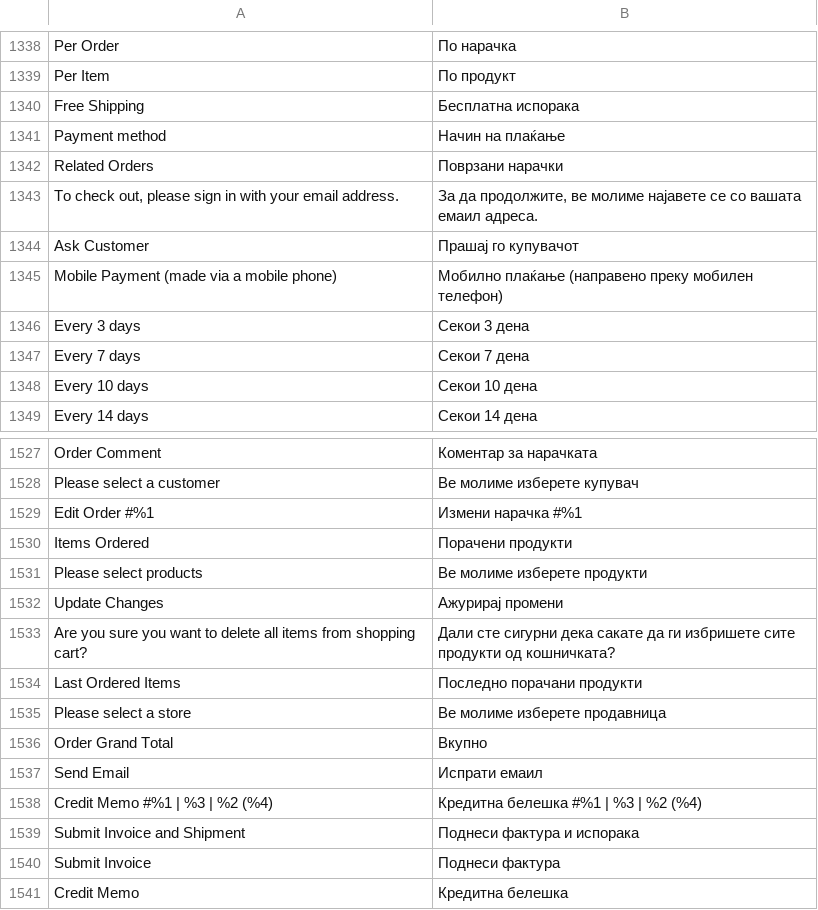
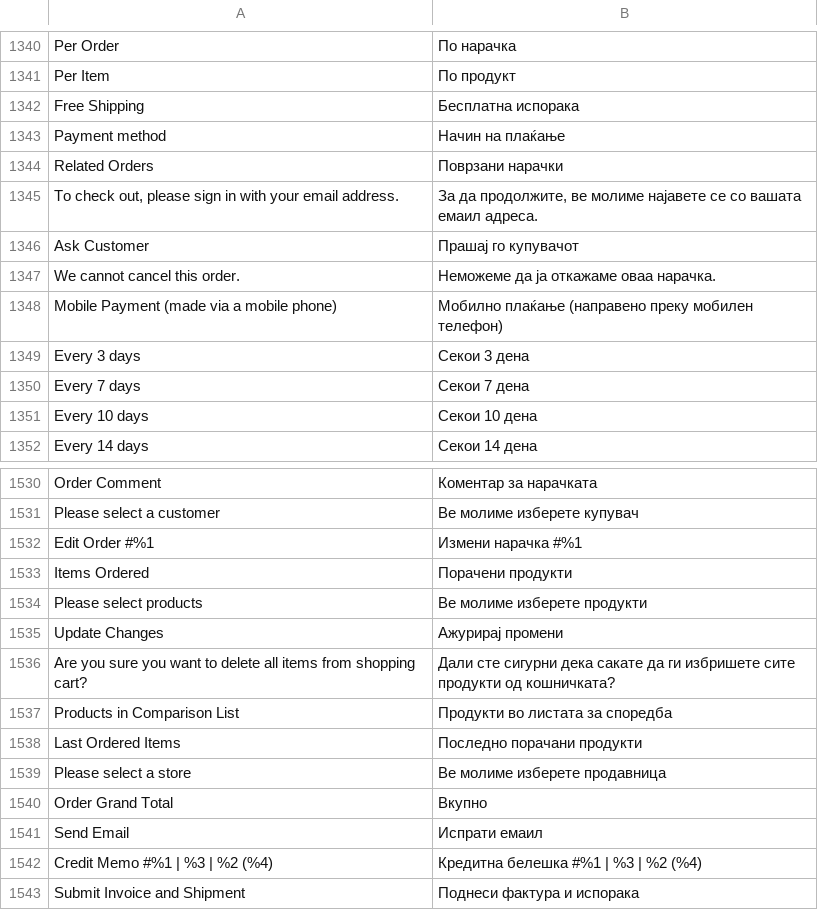
Before and after one commit to magento-l10n/language-mk_MK, a CSV file: mk_MK.csv, drawn as a sheet; only a part is shown, gaps mark what is left out; the shorter side is filled out with more unchanged rows; the diff covers the shown part only; the diff names each change by its address in the sheet, - before the commit and + after, or states it on an @@ line.

```diff
--- a/mk_MK.csv
+++ b/mk_MK.csv
+row 1347: We cannot cancel this order. | Неможеме да ја откажаме оваа нарачка.
+row 1537: Products in Comparison List | Продукти во листата за споредба
```
Also changed, not shown: 10 added rows elsewhere in this file, 1 other file.
